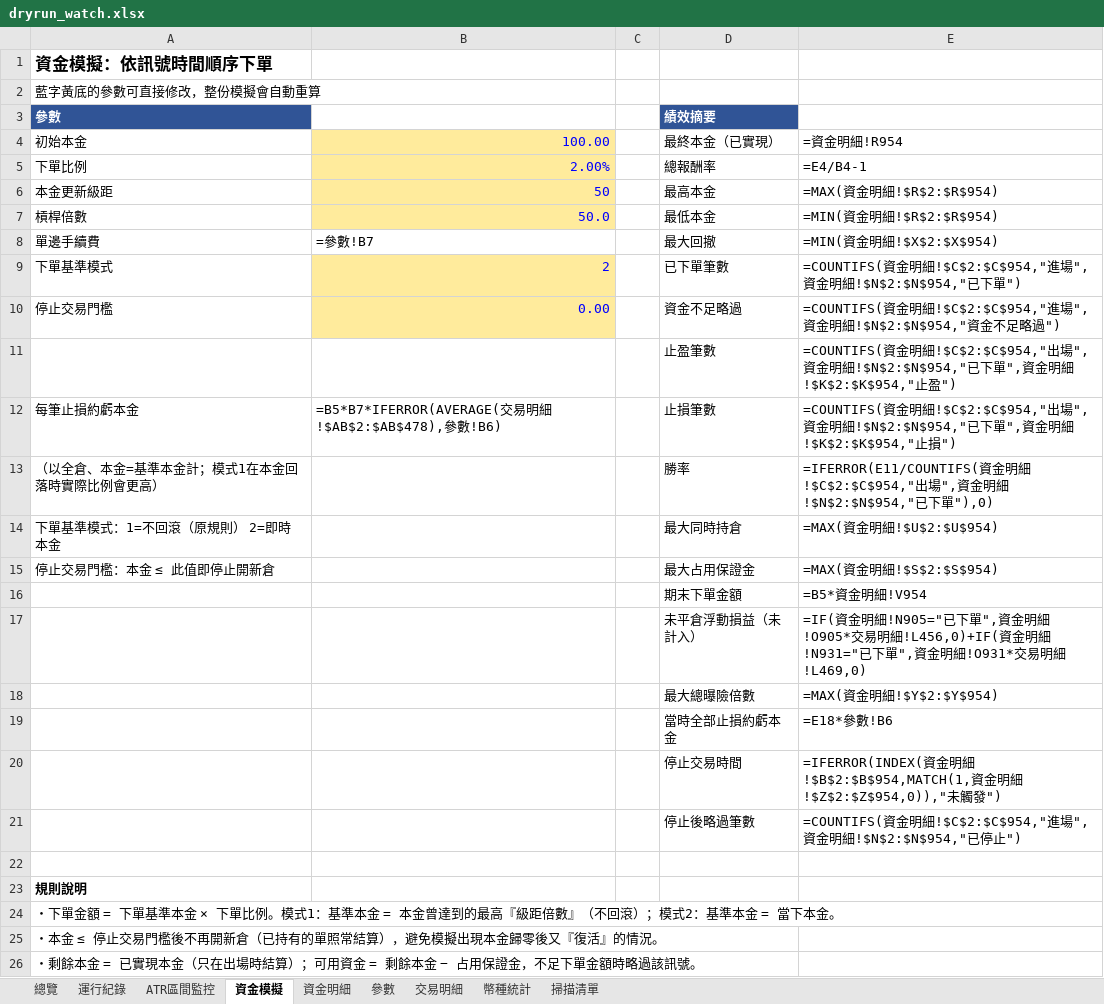
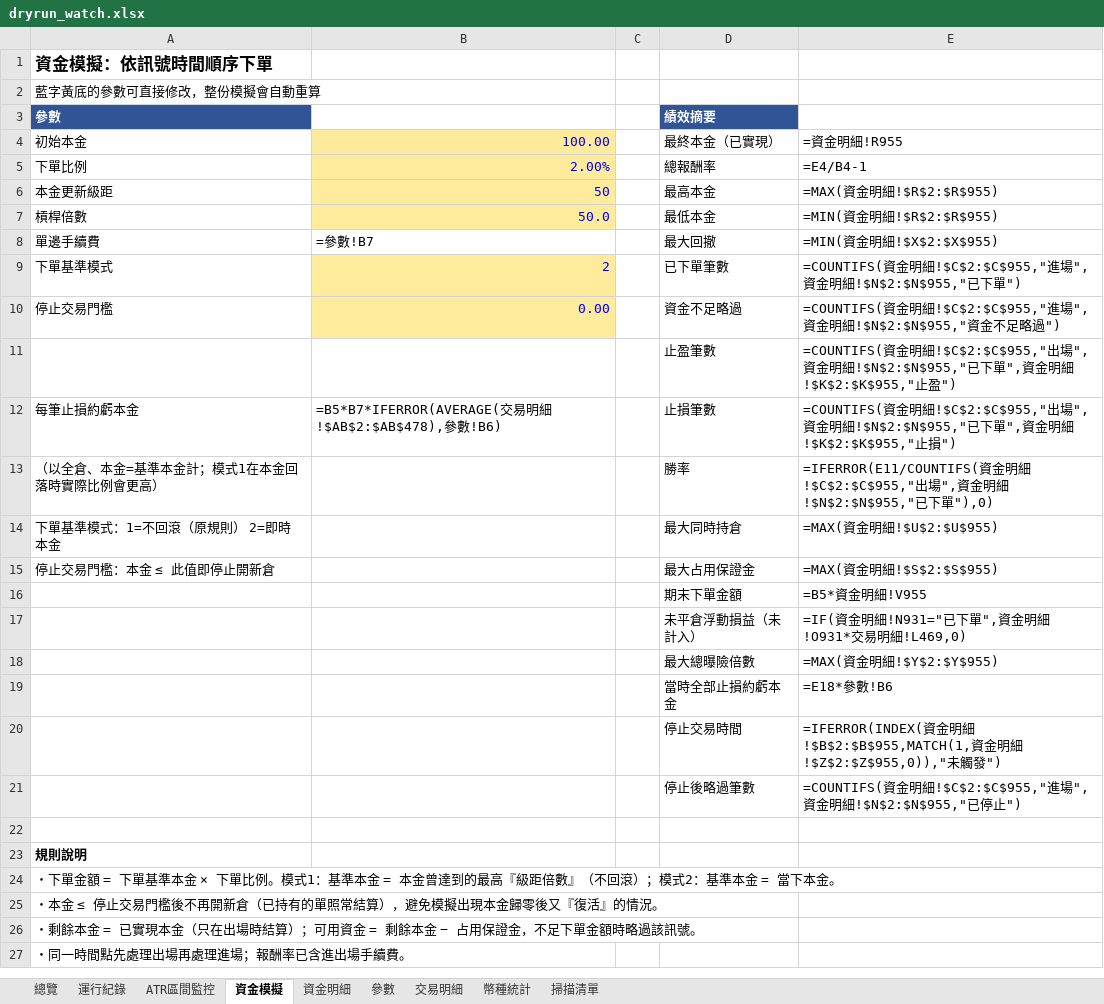
Before and after one commit to timzen43210/Crypto_Trader, an Excel workbook: output/dryrun_watch.xlsx, sheet 資金模擬, drawn as a sheet; only a part is shown; the shorter side is filled out with more unchanged rows; values as stored, in another font and other column widths than the file's, no borders; formulas without a stored value are shown as written; charts and pictures not drawn; the diff names each change by its address in the sheet, - before the commit and + after, or states it on an @@ line.

```diff
--- a/output/dryrun_watch.xlsx (sheet 資金模擬)
+++ b/output/dryrun_watch.xlsx (sheet 資金模擬)
-E4: =資金明細!R954
+E4: =資金明細!R955
-E6 (=資金明細!R955): =MAX(資金明細!$R$2:$R$954)
+E6 (=資金明細!R955): =MAX(資金明細!$R$2:$R$955)
-E7 (=資金明細!R955): =MIN(資金明細!$R$2:$R$954)
+E7 (=資金明細!R955): =MIN(資金明細!$R$2:$R$955)
-E8 (=資金明細!R955): =MIN(資金明細!$X$2:$X$954)
+E8 (=資金明細!R955): =MIN(資金明細!$X$2:$X$955)
-E9 (=資金明細!R955): …明細!$C$2:$C$954,"進場",資金明細!$N$2:$N$954,"已下…
+E9 (=資金明細!R955): …明細!$C$2:$C$955,"進場",資金明細!$N$2:$N$955,"已下…
-E10 (=資金明細!R955): …明細!$C$2:$C$954,"進場",資金明細!$N$2:$N$954,"資金…
+E10 (=資金明細!R955): …明細!$C$2:$C$955,"進場",資金明細!$N$2:$N$955,"資金…
-E11 (=資金明細!R955): …明細!$C$2:$C$954,"出場",資金明細!$N$2:$N$954,"已下單",資金明細!$K$2:$K$954,"止盈…
+E11 (=資金明細!R955): …明細!$C$2:$C$955,"出場",資金明細!$N$2:$N$955,"已下單",資金明細!$K$2:$K$955,"止盈…
-E12 (=資金明細!R955): …明細!$C$2:$C$954,"出場",資金明細!$N$2:$N$954,"已下單",資金明細!$K$2:$K$954,"止損…
+E12 (=資金明細!R955): …明細!$C$2:$C$955,"出場",資金明細!$N$2:$N$955,"已下單",資金明細!$K$2:$K$955,"止損…
-E13 (=資金明細!R955): …明細!$C$2:$C$954,"出場",資金明細!$N$2:$N$954,"已下…
+E13 (=資金明細!R955): …明細!$C$2:$C$955,"出場",資金明細!$N$2:$N$955,"已下…
-E14 (=資金明細!R955): =MAX(資金明細!$U$2:$U$954)
+E14 (=資金明細!R955): =MAX(資金明細!$U$2:$U$955)
-E15 (=資金明細!R955): =MAX(資金明細!$S$2:$S$954)
+E15 (=資金明細!R955): =MAX(資金明細!$S$2:$S$955)
-E16 (=資金明細!R955): =B5*資金明細!V954
+E16 (=資金明細!R955): =B5*資金明細!V955
-E17 (=資金明細!R955): …資金明細!N905="已下單",資金明細!O905*交易明細!L456,0)+IF(資金明細!N931="已下單…
+E17 (=資金明細!R955): …資金明細!N931="已下單…
-E18 (=資金明細!R955): =MAX(資金明細!$Y$2:$Y$954)
+E18 (=資金明細!R955): =MAX(資金明細!$Y$2:$Y$955)
-E20 (=資金明細!R955): …明細!$B$2:$B$954,MATCH(1,資金明細!$Z$2:$Z$954,0)),"未觸…
+E20 (=資金明細!R955): …明細!$B$2:$B$955,MATCH(1,資金明細!$Z$2:$Z$955,0)),"未觸…
-E21 (=資金明細!R955): …明細!$C$2:$C$954,"進場",資金明細!$N$2:$N$954,"已停…
+E21 (=資金明細!R955): …明細!$C$2:$C$955,"進場",資金明細!$N$2:$N$955,"已停…
```
Also changed, not shown: sheet 資金明細, sheet 交易明細, sheet 運行紀錄, sheet ATR區間監控, sheet 參數, sheet 總覽, 1 more sheet, charts or pictures, output/dryrun_rev.xlsx, output/dryrun_rev_wide.xlsx, 5 other files.
